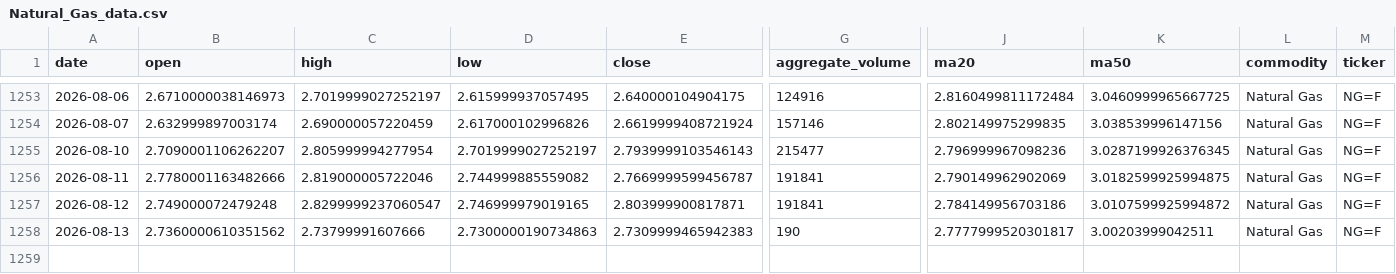
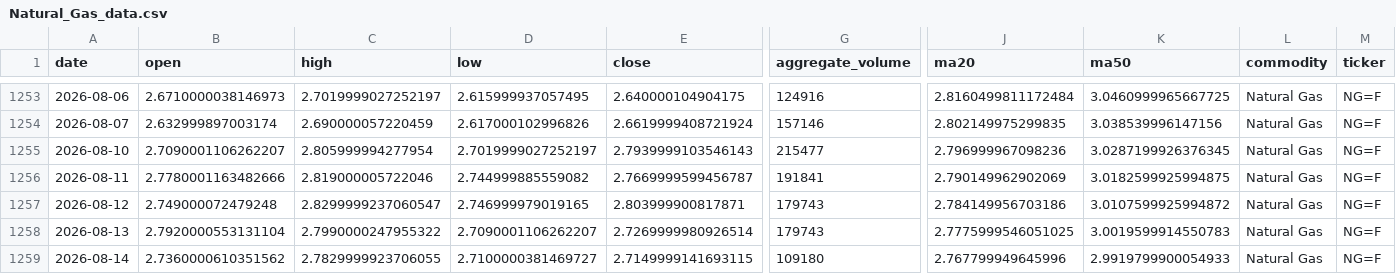
Before and after one commit to jjch1986/price-chart-site, a CSV file: data/Natural_Gas_data.csv, drawn as a sheet; only a part is shown, gaps mark what is left out; rows hold the shown columns only; the diff names each change by its address in the sheet, - before the commit and + after, or states it on an @@ line.

```diff
--- a/data/Natural_Gas_data.csv
+++ b/data/Natural_Gas_data.csv
-G1257 (aggregate_volume): 191841
+G1257 (aggregate_volume): 179743
-B1258 (open): 2.7360000610351562
+B1258 (open): 2.7920000553131104
-C1258 (high): 2.73799991607666
+C1258 (high): 2.7990000247955322
-D1258 (low): 2.7300000190734863
+D1258 (low): 2.7090001106262207
-E1258 (close): 2.7309999465942383
+E1258 (close): 2.7269999980926514
-G1258 (aggregate_volume): 190
+G1258 (aggregate_volume): 179743
-J1258 (ma20): 2.7777999520301817
+J1258 (ma20): 2.7775999546051025
-K1258 (ma50): 3.00203999042511
+K1258 (ma50): 3.0019599914550783
+row 1259: 2026-08-14 | 2.7360000610351562 | 2.7829999923706055 | 2.7100000381469727 | 2.7149999141693115 | 109180 | 2.767799949645996 | 2.9919799900054933 | Natural Gas | NG=F
```
Also changed, not shown: data/Brent_data.csv, data/FeederCattle_data.csv, 21 other files.
